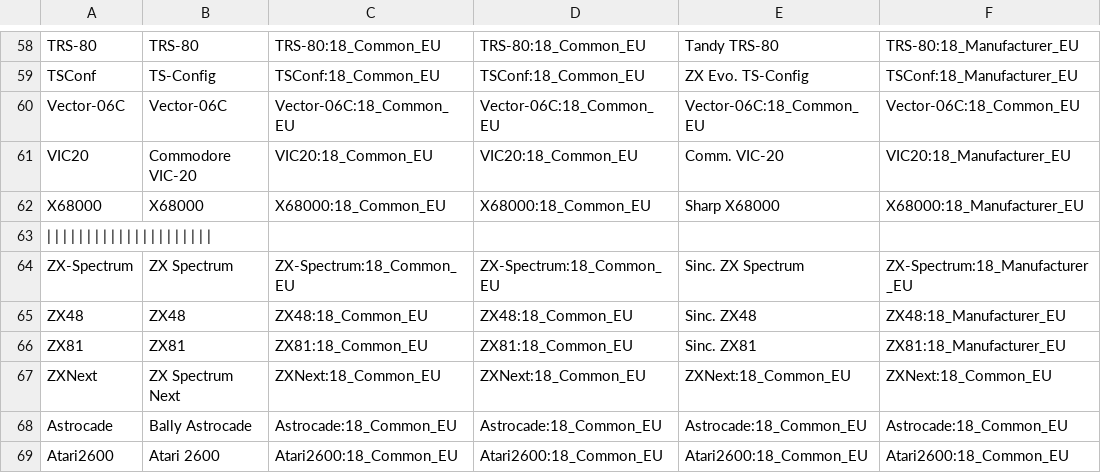
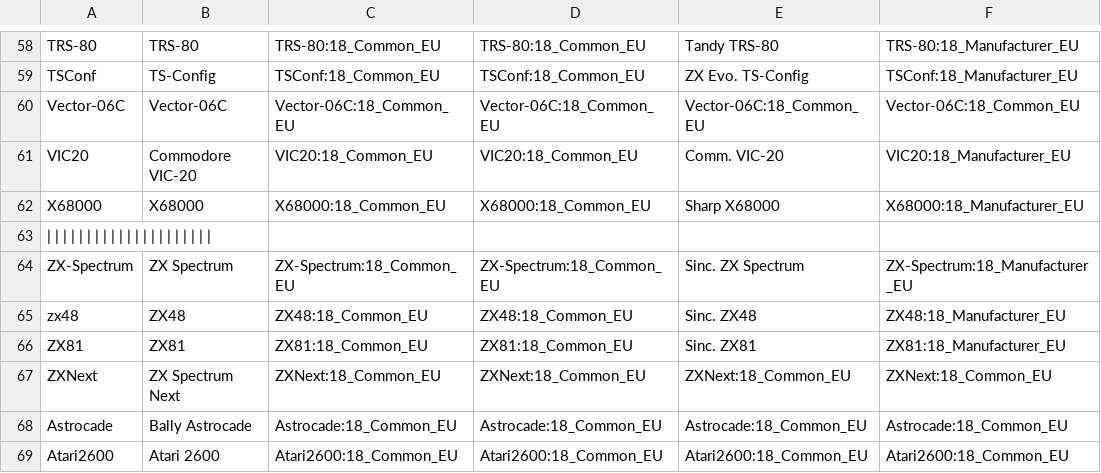
Before and after one commit to ThreepwoodLeBrush/Names_MiSTer, a CSV file: names.csv, drawn as a sheet; only a part is shown, gaps mark what is left out; the diff names each change by its address in the sheet, - before the commit and + after, or states it on an @@ line.

Commit message:
ZX48: Corrected case of core name
Core name of ZX48 needs to be lower case.

```diff
--- a/names.csv
+++ b/names.csv
-A65: ZX48
+A65: zx48
```
